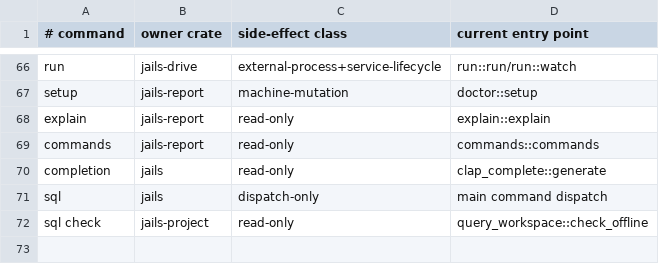
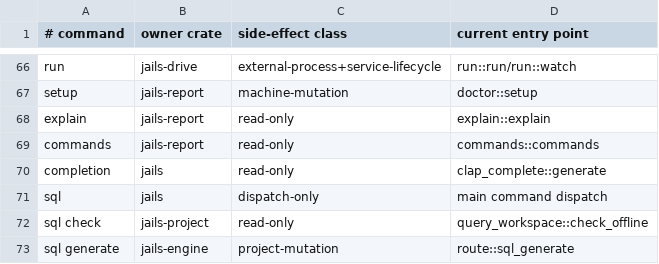
Before and after one commit to laithshadeed/jails, a TSV file: docs/feature-inventory.tsv, drawn as a sheet; only a part is shown, gaps mark what is left out; the diff names each change by its address in the sheet, - before the commit and + after, or states it on an @@ line.

Commit message:
Generate SQL contracts transactionally

```diff
--- a/docs/feature-inventory.tsv
+++ b/docs/feature-inventory.tsv
+row 73: sql generate | jails-engine | project-mutation | route::sql_generate
```
Also changed, not shown: 12 other files.
